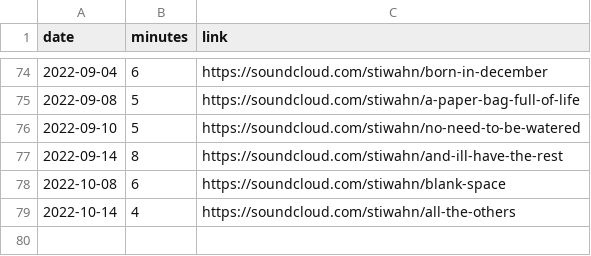
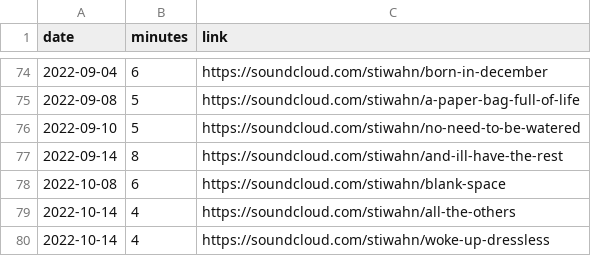
Before and after one commit to bummbummgarage/bummbummgarage.github.io, a CSV file: _data/sessions.csv, drawn as a sheet; only a part is shown, gaps mark what is left out; the diff names each change by its address in the sheet, - before the commit and + after, or states it on an @@ line.

Commit message:
Update sessions.csv

```diff
--- a/_data/sessions.csv
+++ b/_data/sessions.csv
+row 80: 2022-10-14 | 4 | https://soundcloud.com/stiwahn/woke-up-dressless
```
